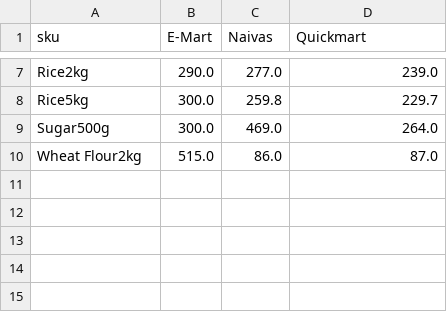
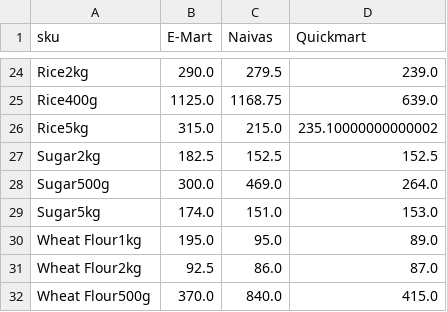
Before and after one commit to odawadavid/Webscraping, a CSV file: data/analytics/price_per_unit_pivot.csv, drawn as a sheet; only a part is shown, gaps mark what is left out; addresses are those after the commit; the diff covers the shown part only; the diff names each change by its address in the sheet, - before the commit and + after, or states it on an @@ line.

```diff
--- a/data/analytics/price_per_unit_pivot.csv
+++ b/data/analytics/price_per_unit_pivot.csv
-C24 (Naivas): 277.0
+C24 (Naivas): 279.5
+row 25: Rice400g | 1125.0 | 1168.75 | 639.0
-B26 (E-Mart): 300.0
+B26 (E-Mart): 315.0
-C26 (Naivas): 259.8
+C26 (Naivas): 215.0
-D26 (Quickmart): 229.7
+D26 (Quickmart): 235.10000000000002
+row 27: Sugar2kg | 182.5 | 152.5 | 152.5
+row 29: Sugar5kg | 174.0 | 151.0 | 153.0
+row 30: Wheat Flour1kg | 195.0 | 95.0 | 89.0
-B31 (E-Mart): 515.0
+B31 (E-Mart): 92.5
+row 32: Wheat Flour500g | 370.0 | 840.0 | 415.0
```
Also changed, not shown: 17 added rows and 7 edited cells elsewhere in this file, data/raw/naivas.csv, data/raw/quickmart.csv, 4 other files.
